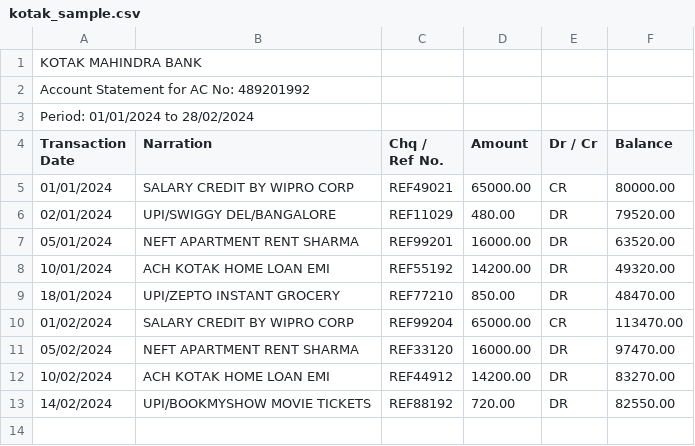
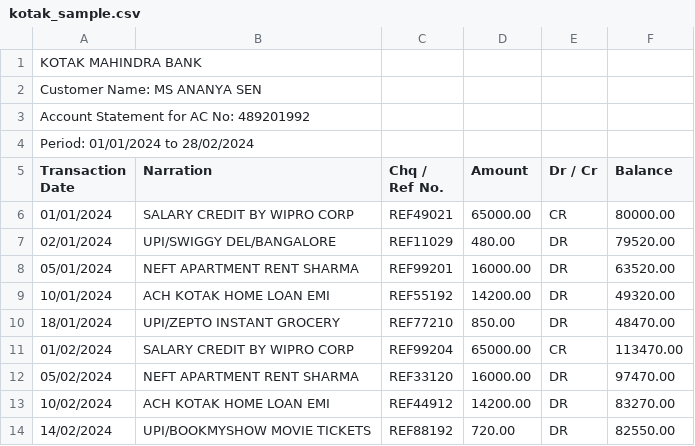
Before and after one commit to prathu-24/Bank-Statement-Analysis-and-Financial-Health-Monitoring, a CSV file: demo_data/kotak_sample.csv, drawn as a sheet; the diff names each change by its address in the sheet, - before the commit and + after, or states it on an @@ line.

```diff
--- a/demo_data/kotak_sample.csv
+++ b/demo_data/kotak_sample.csv
+row 2: Customer Name: MS ANANYA SEN
```
Also changed, not shown: demo_data/axis_sample.csv, demo_data/hdfc_sample.csv, 8 other files.
